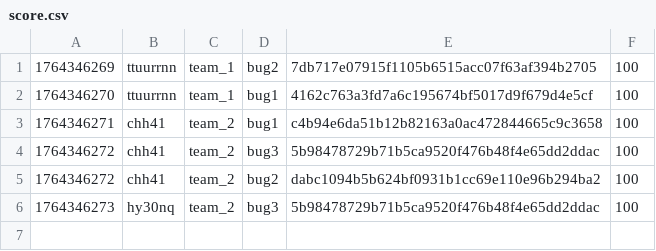
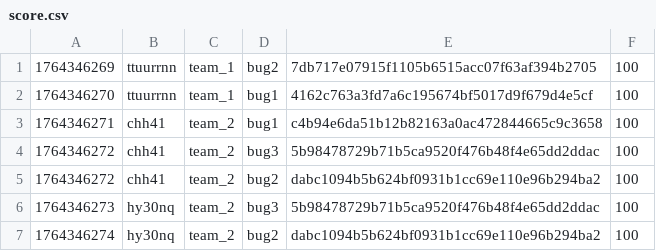
Before and after one commit to hspace-io/2025w-gitctf-score, a CSV file: score.csv, drawn as a sheet; the diff names each change by its address in the sheet, - before the commit and + after, or states it on an @@ line.

Commit message:
[Score] hy30nq +100
hy30nq attacked `bug2` dabc1094b5b624bf0931b1cc69e110e96b294ba2 of team_2

```diff
--- a/score.csv
+++ b/score.csv
+row 7: 1764346274 | hy30nq | team_2 | bug2 | dabc1094b5b624bf0931b1cc69e110e96b294ba2 | 100
```
